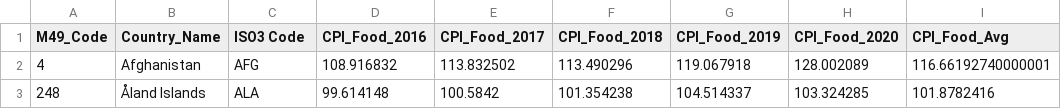
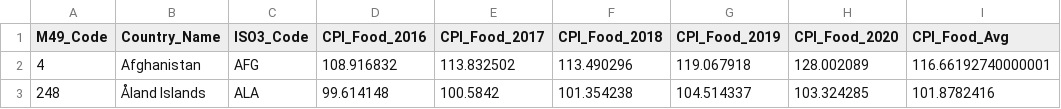
Before and after one commit to Sean2309/10.020_DataDrivenWorld_2D_Project-, a CSV file: Datasets/CPI_Food_Processed.csv, drawn as a sheet; only a part is shown.

```diff
--- a/Datasets/CPI_Food_Processed.csv
+++ b/Datasets/CPI_Food_Processed.csv
@@ -1,2 +1,2 @@
-M49_Code,Country_Name,ISO3 Code,CPI_Food_2016,CPI_Food_2017,CPI_Food_2018,CPI_Food_2019,CPI_Food_2020,CPI_Food_Avg
+M49_Code,Country_Name,ISO3_Code,CPI_Food_2016,CPI_Food_2017,CPI_Food_2018,CPI_Food_2019,CPI_Food_2020,CPI_Food_Avg
 4,Afghanistan,AFG,108.916832,113.832502,113.490296,119.067918,128.002089,116.66192740000001
```
Also changed, not shown: 2 other files.
